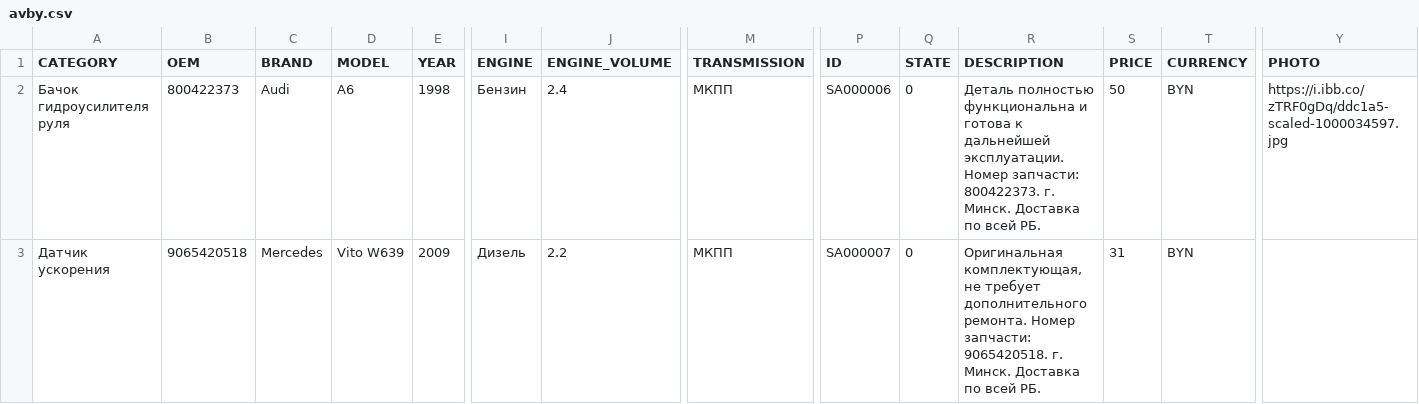
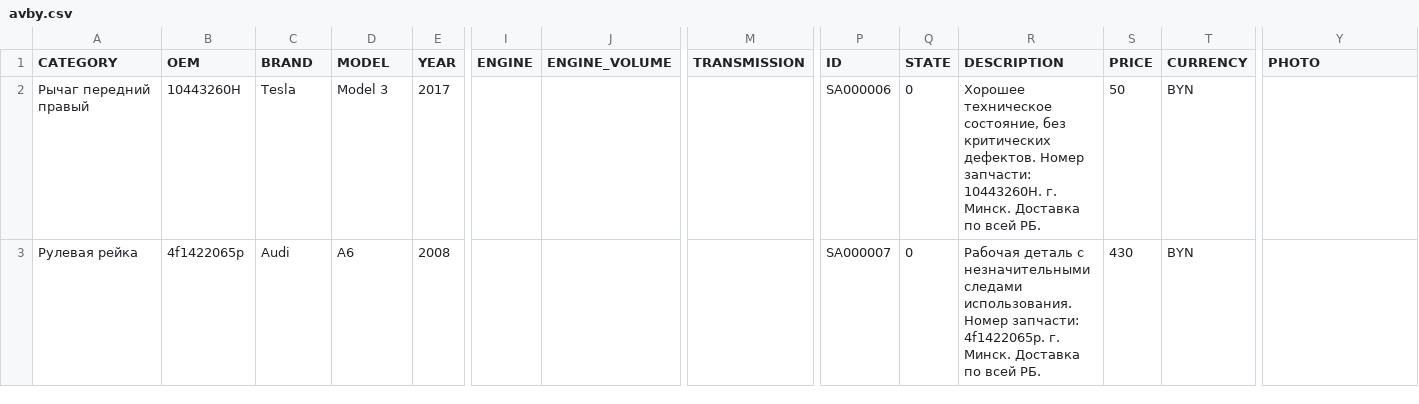
Before and after one commit to EndiKayfman/bamav-feed, a CSV file: avby.csv, drawn as a sheet; only a part is shown, gaps mark what is left out; removed rows and columns are numbered as before the commit, all else as after; rows hold the shown columns only; the diff names each change by its address in the sheet, - before the commit and + after, or states it on an @@ line.

Commit message:
avby feed update 2026-07-25T13:21:21.363625Z

```diff
--- a/avby.csv
+++ b/avby.csv
-row 2: Бачок гидроусилителя руля | 800422373 | Audi | A6 | 1998 | Бензин | 2.4 | МКПП | SA000006 | 0 | Деталь полностью функциональна и готова к дальнейшей эксплуатации. Номер запчасти: 800422373. г. Минск. Доставка по всей РБ. | 50 | BYN | https://i.ibb.co/zTRF0gDq/ddc1a5-scaled-1000034597.jpg
-row 3: Датчик ускорения | 9065420518 | Mercedes | Vito W639 | 2009 | Дизель | 2.2 | МКПП | SA000007 | 0 | Оригинальная комплектующая, не требует дополнительного ремонта. Номер запчасти: 9065420518. г. Минск. Доставка по всей РБ. | 31 | BYN
+row 2: Рычаг передний правый | 10443260H | Tesla | Model 3 | 2017 |  |  |  | SA000006 | 0 | Хорошее техническое состояние, без критических дефектов. Номер запчасти: 10443260H. г. Минск. Доставка по всей РБ. | 50 | BYN
+row 3: Рулевая рейка | 4f1422065p | Audi | A6 | 2008 |  |  |  | SA000007 | 0 | Рабочая деталь с незначительными следами использования. Номер запчасти: 4f1422065p. г. Минск. Доставка по всей РБ. | 430 | BYN
```
